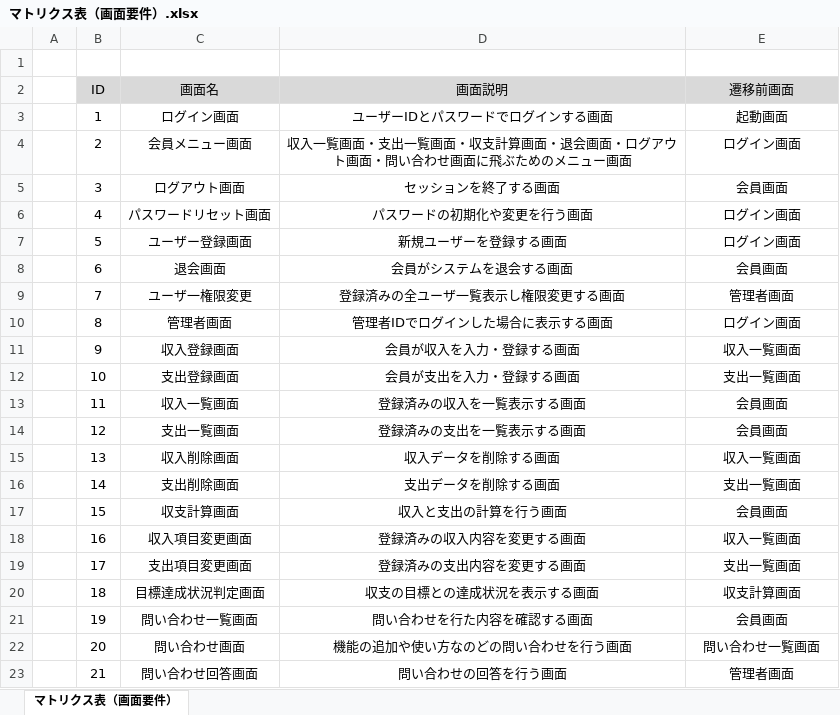
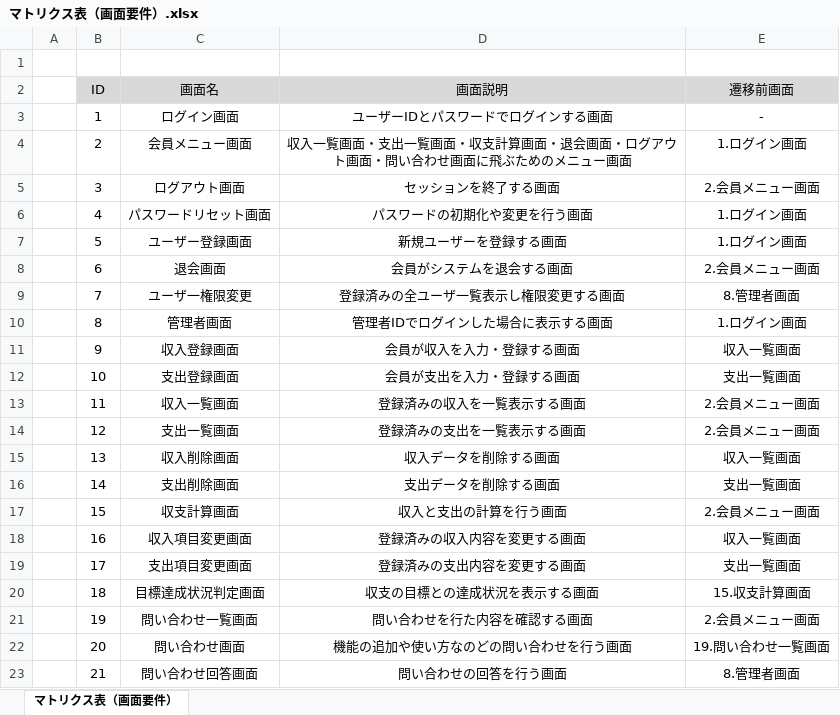
Before and after one commit to takemori-masahiro/masahiro-takemori-educure-app, an Excel workbook: マトリクス表（画面要件）.xlsx, sheet マトリクス表（画面要件）, drawn as a sheet; values as stored, in another font and other column widths than the file's, no borders; the diff names each change by its address in the sheet, - before the commit and + after, or states it on an @@ line.

Commit message:
Add files via upload

```diff
--- a/マトリクス表（画面要件）.xlsx (sheet マトリクス表（画面要件）)
+++ b/マトリクス表（画面要件）.xlsx (sheet マトリクス表（画面要件）)
-E3 (遷移前画面): 起動画面
+E3 (遷移前画面): -
-E4 (遷移前画面): ログイン画面
+E4 (遷移前画面): 1.ログイン画面
-E5 (遷移前画面): 会員画面
+E5 (遷移前画面): 2.会員メニュー画面
-E6:E7 (遷移前画面): ログイン画面
+E6:E7 (遷移前画面): 1.ログイン画面
-E8 (遷移前画面): 会員画面
+E8 (遷移前画面): 2.会員メニュー画面
-E9 (遷移前画面): 管理者画面
+E9 (遷移前画面): 8.管理者画面
-E10 (遷移前画面): ログイン画面
+E10 (遷移前画面): 1.ログイン画面
-E13:E14 (遷移前画面): 会員画面
+E13:E14 (遷移前画面): 2.会員メニュー画面
-E17 (遷移前画面): 会員画面
+E17 (遷移前画面): 2.会員メニュー画面
-E20 (遷移前画面): 収支計算画面
+E20 (遷移前画面): 15.収支計算画面
-E21 (遷移前画面): 会員画面
+E21 (遷移前画面): 2.会員メニュー画面
-E22 (遷移前画面): 問い合わせ一覧画面
+E22 (遷移前画面): 19.問い合わせ一覧画面
-E23 (遷移前画面): 管理者画面
+E23 (遷移前画面): 8.管理者画面
```
